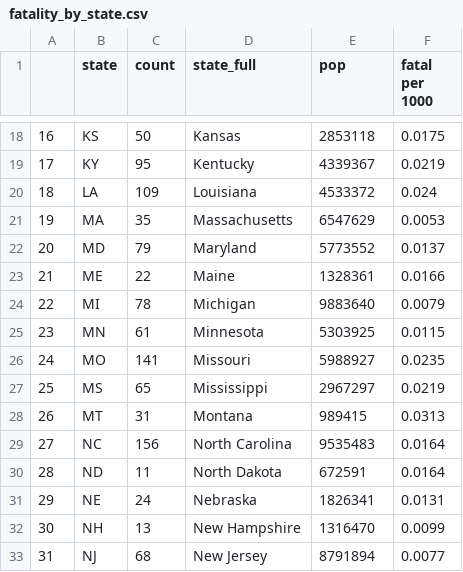
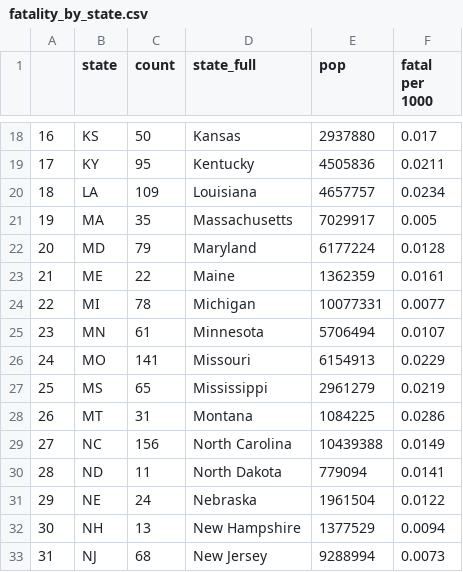
Before and after one commit to WitekHun/MOD8_2, a CSV file: fatality_by_state.csv, drawn as a sheet; only a part is shown, gaps mark what is left out; the diff covers the shown part only.

```diff
--- a/fatality_by_state.csv
+++ b/fatality_by_state.csv
@@ -18,16 +18,16 @@
-16,KS,50,Kansas,2853118,0.0175
-17,KY,95,Kentucky,4339367,0.0219
-18,LA,109,Louisiana,4533372,0.024
-19,MA,35,Massachusetts,6547629,0.0053
-20,MD,79,Maryland,5773552,0.0137
-21,ME,22,Maine,1328361,0.0166
-22,MI,78,Michigan,9883640,0.0079
-23,MN,61,Minnesota,5303925,0.0115
-24,MO,141,Missouri,5988927,0.0235
-25,MS,65,Mississippi,2967297,0.0219
-26,MT,31,Montana,989415,0.0313
-27,NC,156,North Carolina,9535483,0.0164
-28,ND,11,North Dakota,672591,0.0164
-29,NE,24,Nebraska,1826341,0.0131
-30,NH,13,New Hampshire,1316470,0.0099
-31,NJ,68,New Jersey,8791894,0.0077
+16,KS,50,Kansas,2937880,0.017
+17,KY,95,Kentucky,4505836,0.0211
+18,LA,109,Louisiana,4657757,0.0234
+19,MA,35,Massachusetts,7029917,0.005
+20,MD,79,Maryland,6177224,0.0128
+21,ME,22,Maine,1362359,0.0161
+22,MI,78,Michigan,10077331,0.0077
+23,MN,61,Minnesota,5706494,0.0107
+24,MO,141,Missouri,6154913,0.0229
+25,MS,65,Mississippi,2961279,0.0219
+26,MT,31,Montana,1084225,0.0286
+27,NC,156,North Carolina,10439388,0.0149
+28,ND,11,North Dakota,779094,0.0141
+29,NE,24,Nebraska,1961504,0.0122
+30,NH,13,New Hampshire,1377529,0.0094
+31,NJ,68,New Jersey,9288994,0.0073
```
Also changed, not shown: 69 edited cells elsewhere in this file, fatal_rm.csv, 2 other files.
